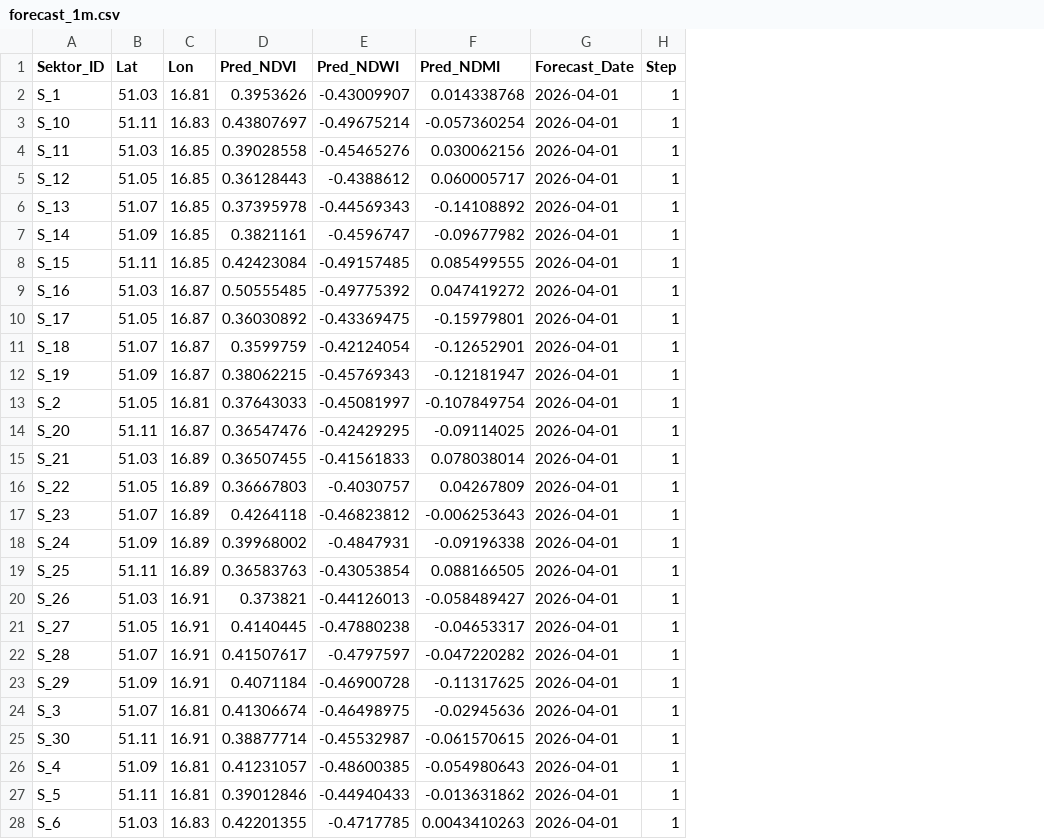
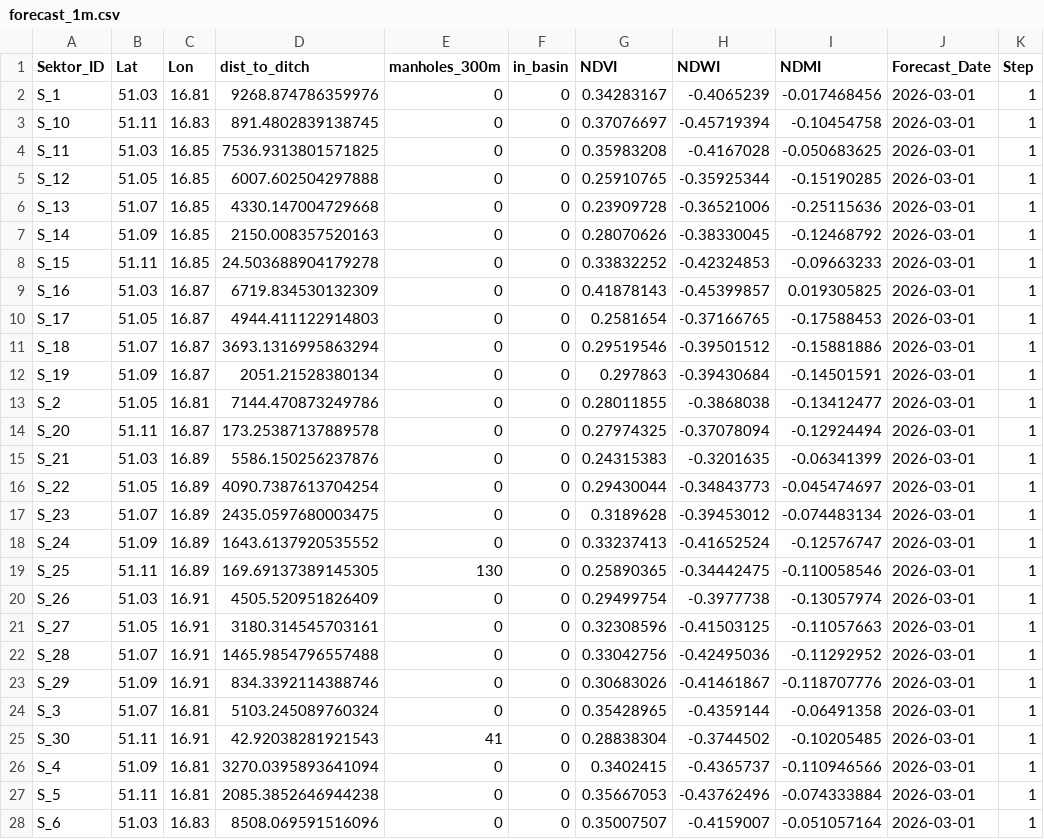
Before and after one commit to AleksandraPonikowska/space-water-solutions, a CSV file: data/wroclaw_small/forecast_1m.csv, drawn as a sheet; only a part is shown; removed rows and columns are numbered as before the commit, all else as after; the diff covers the shown part only; the diff names each change by its address in the sheet, - before the commit and + after, or states it on an @@ line.

Commit message:
Add columns

```diff
--- a/data/wroclaw_small/forecast_1m.csv
+++ b/data/wroclaw_small/forecast_1m.csv
-column D (Pred_NDVI), rows 2-28: 0.3953626 | 0.43807697 | 0.39028558 | 0.36128443 | 0.37395978 | 0.3821161 | 0.42423084 | 0.50555485 | 0.36030892 | 0.3599759 | 0.38062215 | 0.37643033 | 0.36547476 | 0.36507455 | 0.36667803 | 0.4264118 | 0.39968002 | 0.36583763 | 0.373821 | 0.4140445 | 0.41507617 | 0.4071184 | 0.41306674 | 0.38877714 | 0.41231057 | 0.39012846 | 0.42201355
-column E (Pred_NDWI), rows 2-28: -0.43009907 | -0.49675214 | -0.45465276 | -0.4388612 | -0.44569343 | -0.4596747 | -0.49157485 | -0.49775392 | -0.43369475 | -0.42124054 | -0.45769343 | -0.45081997 | -0.42429295 | -0.41561833 | -0.4030757 | -0.46823812 | -0.4847931 | -0.43053854 | -0.44126013 | -0.47880238 | -0.4797597 | -0.46900728 | -0.46498975 | -0.45532987 | -0.48600385 | -0.44940433 | -0.4717785
-column F (Pred_NDMI), rows 2-28: 0.014338768 | -0.057360254 | 0.030062156 | 0.060005717 | -0.14108892 | -0.09677982 | 0.085499555 | 0.047419272 | -0.15979801 | -0.12652901 | -0.12181947 | -0.107849754 | -0.09114025 | 0.078038014 | 0.04267809 | -0.006253643 | -0.09196338 | 0.088166505 | -0.058489427 | -0.04653317 | -0.047220282 | -0.11317625 | -0.02945636 | -0.061570615 | -0.054980643 | -0.013631862 | 0.0043410263
+column D (dist_to_ditch), rows 2-28: 9268.874786359976 | 891.4802839138745 | 7536.9313801571825 | 6007.602504297888 | 4330.147004729668 | 2150.008357520163 | 24.503688904179278 | 6719.834530132309 | 4944.411122914803 | 3693.1316995863294 | 2051.21528380134 | 7144.470873249786 | 173.25387137889578 | 5586.150256237876 | 4090.7387613704254 | 2435.0597680003475 | 1643.6137920535552 | 169.69137389145305 | 4505.520951826409 | 3180.314545703161 | 1465.9854796557488 | 834.3392114388746 | 5103.245089760324 | 42.92038281921543 | 3270.0395893641094 | 2085.3852646944238 | 8508.069591516096
+column E (manholes_300m), rows 2-28: 0 | 0 | 0 | 0 | 0 | 0 | 0 | 0 | 0 | 0 | 0 | 0 | 0 | 0 | 0 | 0 | 0 | 130 | 0 | 0 | 0 | 0 | 0 | 41 | 0 | 0 | 0
+column F (in_basin), rows 2-28: all 0
+column G (NDVI), rows 2-28: 0.34283167 | 0.37076697 | 0.35983208 | 0.25910765 | 0.23909728 | 0.28070626 | 0.33832252 | 0.41878143 | 0.2581654 | 0.29519546 | 0.297863 | 0.28011855 | 0.27974325 | 0.24315383 | 0.29430044 | 0.3189628 | 0.33237413 | 0.25890365 | 0.29499754 | 0.32308596 | 0.33042756 | 0.30683026 | 0.35428965 | 0.28838304 | 0.3402415 | 0.35667053 | 0.35007507
+column H (NDWI), rows 2-28: -0.4065239 | -0.45719394 | -0.4167028 | -0.35925344 | -0.36521006 | -0.38330045 | -0.42324853 | -0.45399857 | -0.37166765 | -0.39501512 | -0.39430684 | -0.3868038 | -0.37078094 | -0.3201635 | -0.34843773 | -0.39453012 | -0.41652524 | -0.34442475 | -0.3977738 | -0.41503125 | -0.42495036 | -0.41461867 | -0.4359144 | -0.3744502 | -0.4365737 | -0.43762496 | -0.4159007
+column I (NDMI), rows 2-28: -0.017468456 | -0.10454758 | -0.050683625 | -0.15190285 | -0.25115636 | -0.12468792 | -0.09663233 | 0.019305825 | -0.17588453 | -0.15881886 | -0.14501591 | -0.13412477 | -0.12924494 | -0.06341399 | -0.045474697 | -0.074483134 | -0.12576747 | -0.110058546 | -0.13057974 | -0.11057663 | -0.11292952 | -0.118707776 | -0.06491358 | -0.10205485 | -0.110946566 | -0.074333884 | -0.051057164
-J2:J28 (Forecast_Date): 2026-04-01
+J2:J28 (Forecast_Date): 2026-03-01
```
Also changed, not shown: 3 edited cells elsewhere in this file, 3 other files.
